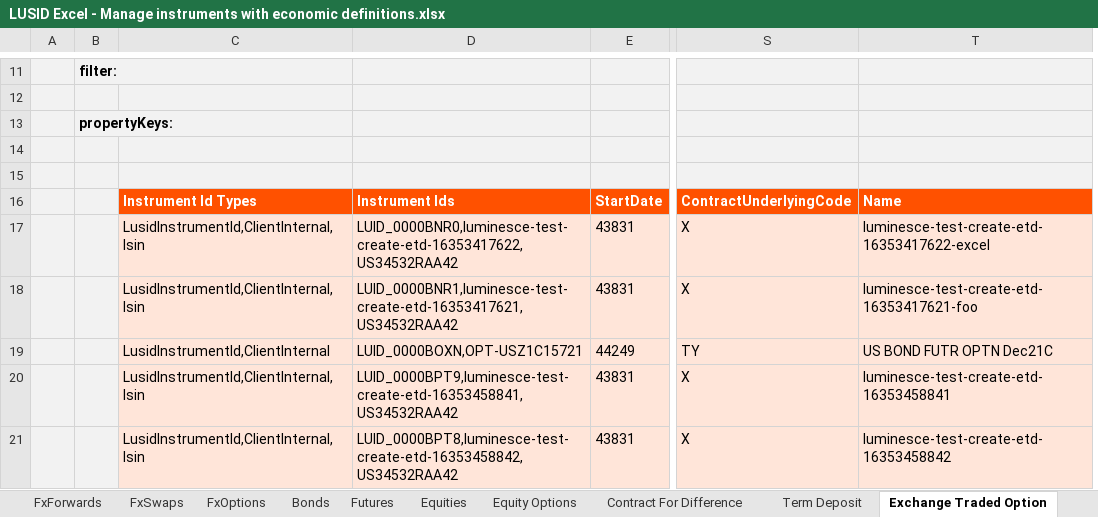
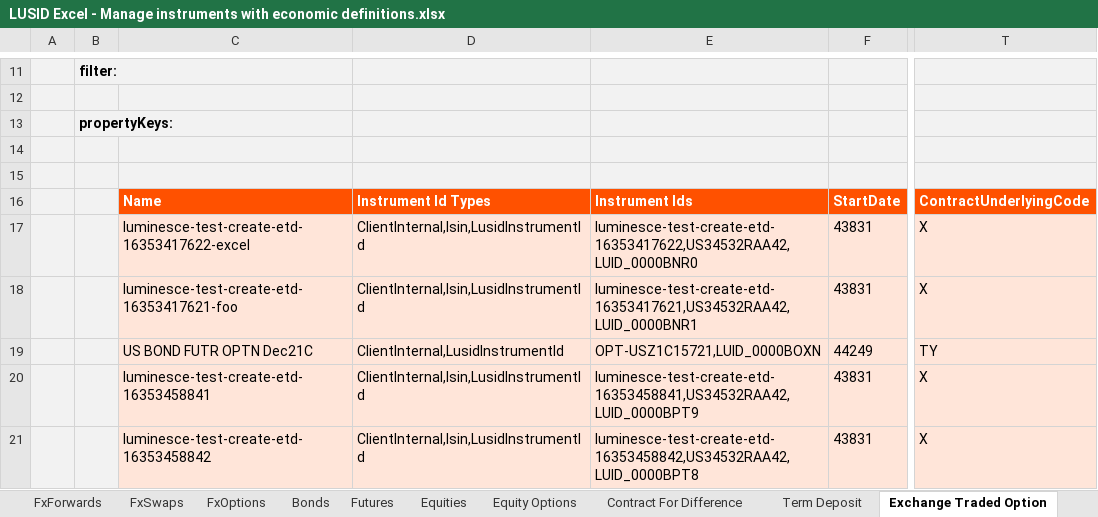
Before and after one commit to finbourne/sample-excel, an Excel workbook: LUSID Excel - Manage instruments with economic definitions.xlsx, sheet Exchange Traded Option, drawn as a sheet; only a part is shown, gaps mark what is left out; values as stored, in another font and other column widths than the file's, no borders; removed rows and columns are numbered as before the commit, all else as after; the diff covers the shown part only; the diff names each change by its address in the sheet, - before the commit and + after, or states it on an @@ line.

Commit message:
CTECH-887 updated columns order

```diff
--- a/LUSID Excel - Manage instruments with economic definitions.xlsx (sheet Exchange Traded Option)
+++ b/LUSID Excel - Manage instruments with economic definitions.xlsx (sheet Exchange Traded Option)
+column E, rows 16-21: Instrument Ids | luminesce-test-create-etd-16353417622,US34532RAA42,LUID_0000BNR0 | luminesce-test-create-etd-16353417621,US34532RAA42,LUID_0000BNR1 | OPT-USZ1C15721,LUID_0000BOXN | luminesce-test-create-etd-16353458841,US34532RAA42,LUID_0000BPT9 | luminesce-test-create-etd-16353458842,US34532RAA42,LUID_0000BPT8
-column T, rows 16-21: Name | luminesce-test-create-etd-16353417622-excel | luminesce-test-create-etd-16353417621-foo | US BOND FUTR OPTN Dec21C | luminesce-test-create-etd-16353458841 | luminesce-test-create-etd-16353458842
-C16: Instrument Id Types
+C16: Name
-D16: Instrument Ids
+D16: Instrument Id Types
-C17: LusidInstrumentId,ClientInternal,Isin
+C17: luminesce-test-create-etd-16353417622-excel
-D17: LUID_0000BNR0,luminesce-test-create-etd-16353417622,US34532RAA42
+D17: ClientInternal,Isin,LusidInstrumentId
-C18: LusidInstrumentId,ClientInternal,Isin
+C18: luminesce-test-create-etd-16353417621-foo
-D18: LUID_0000BNR1,luminesce-test-create-etd-16353417621,US34532RAA42
+D18: ClientInternal,Isin,LusidInstrumentId
-C19: LusidInstrumentId,ClientInternal
+C19: US BOND FUTR OPTN Dec21C
-D19: LUID_0000BOXN,OPT-USZ1C15721
+D19: ClientInternal,LusidInstrumentId
-C20: LusidInstrumentId,ClientInternal,Isin
+C20: luminesce-test-create-etd-16353458841
-D20: LUID_0000BPT9,luminesce-test-create-etd-16353458841,US34532RAA42
+D20: ClientInternal,Isin,LusidInstrumentId
-C21: LusidInstrumentId,ClientInternal,Isin
+C21: luminesce-test-create-etd-16353458842
-D21: LUID_0000BPT8,luminesce-test-create-etd-16353458842,US34532RAA42
+D21: ClientInternal,Isin,LusidInstrumentId
```
Also changed, not shown: 1 added row, 1 removed row and 10 edited cells elsewhere in this sheet, sheet Futures, sheet Equities, sheet Term Deposit, sheet FxSwaps, sheet Simple Instrument, sheet FxOptions, 4 more sheets.
